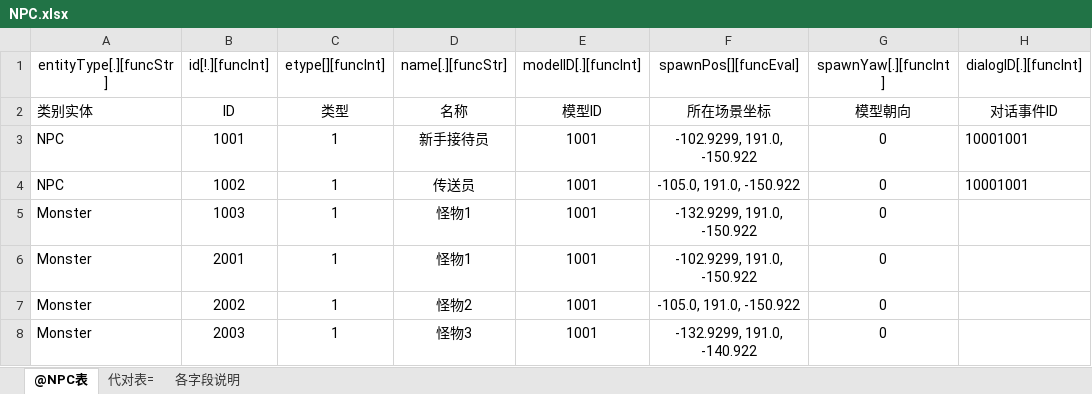
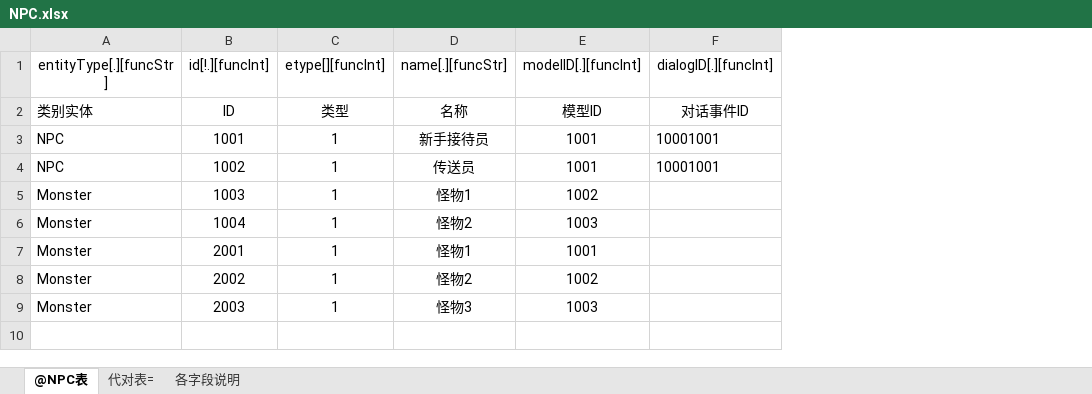
Before and after one commit to kbengine/kbengine, an Excel workbook: kbe/tools/xlsx2py/rpgdemo/xlsxs/NPC.xlsx, sheet @NPC表, drawn as a sheet; values as stored, in another font and other column widths than the file's, no borders; removed rows and columns are numbered as before the commit, all else as after; the diff names each change by its address in the sheet, - before the commit and + after, or states it on an @@ line.

```diff
--- a/kbe/tools/xlsx2py/rpgdemo/xlsxs/NPC.xlsx (sheet @NPC表)
+++ b/kbe/tools/xlsx2py/rpgdemo/xlsxs/NPC.xlsx (sheet @NPC表)
-column F (spawnPos[][funcEval]), rows 2-8: 所在场景坐标 | -102.9299, 191.0, -150.922 | -105.0, 191.0, -150.922 | -132.9299, 191.0, -150.922 | -102.9299, 191.0, -150.922 | -105.0, 191.0, -150.922 | -132.9299, 191.0, -140.922
-column G (spawnYaw[.][funcInt]), rows 2-8: 模型朝向 | 0 | 0 | 0 | 0 | 0 | 0
-E5 (modelID[.][funcInt]): 1001
+E5 (modelID[.][funcInt]): 1002
+row 6: Monster | 1004 | 1 | 怪物2 | 1003
-E8 (modelID[.][funcInt]): 1001
+E8 (modelID[.][funcInt]): 1002
-E9 (modelID[.][funcInt]): 1001
+E9 (modelID[.][funcInt]): 1003
```
Also changed, not shown: 39 other files.
